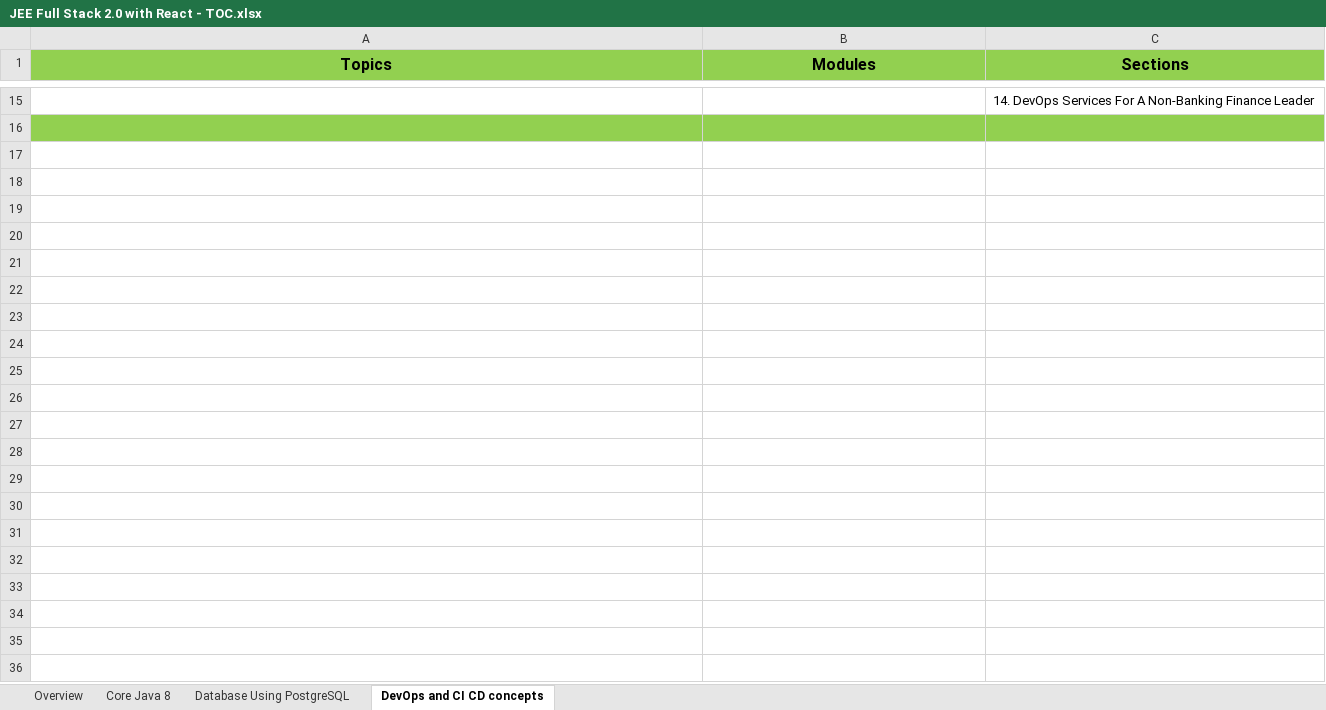
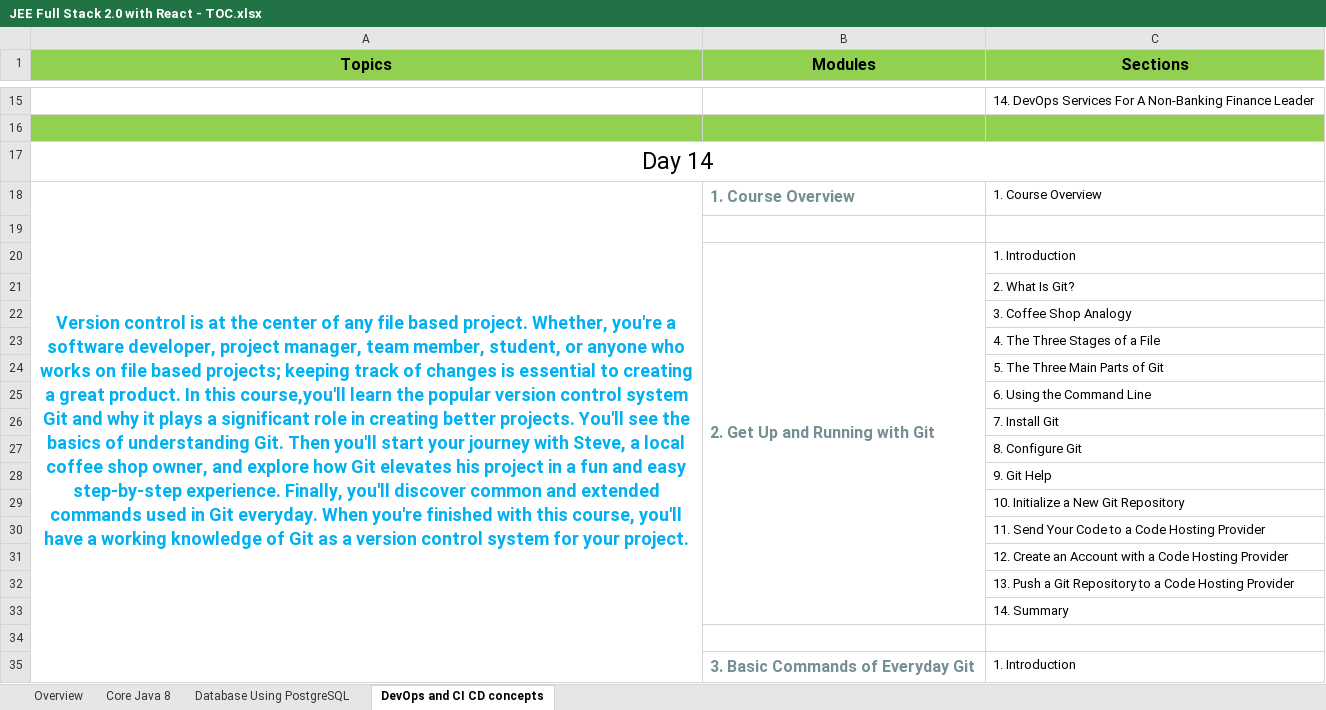
Before and after one commit to StevenJoseph19/JR-31, an Excel workbook: JEE Full Stack 2.0 with React - TOC.xlsx, sheet DevOps and CI CD concepts, drawn as a sheet; only a part is shown, gaps mark what is left out; the shorter side is filled out with more unchanged rows; values as stored, in another font and other column widths than the file's, no borders; the diff covers the shown part only; the diff names each change by its address in the sheet, - before the commit and + after, or states it on an @@ line.

Commit message:
Day 15 course materials Git hands on assignments

```diff
--- a/JEE Full Stack 2.0 with React - TOC.xlsx (sheet DevOps and CI CD concepts)
+++ b/JEE Full Stack 2.0 with React - TOC.xlsx (sheet DevOps and CI CD concepts)
+row 17: Day 14
+row 18: Version control is at the center of any file based project. Whether, you're a software developer, project manager, team member, student, or anyone who works on file based projects; keeping track of changes is essential to creating a great product. In this course,you'll learn the popular version control system Git and why it plays a significant role in creating better projects. You'll see the basics of understanding Git. Then you'll start your journey with Steve, a local coffee shop owner, and explore how Git elevates his project in a fun and easy step-by-step experience. Finally, you'll discover common and extended commands used in Git everyday. When you're finished with this course, you'll have a working knowledge of Git as a version control system for your project. | 1. Course Overview | 1. Course Overview
+row 19: (empty)
+row 20:  | 2. Get Up and Running with Git | 1. Introduction
+row 21:  |  | 2. What Is Git?
+row 22:  |  | 3. Coffee Shop Analogy
+row 23:  |  | 4. The Three Stages of a File
+row 24:  |  | 5. The Three Main Parts of Git
+row 25:  |  | 6. Using the Command Line
+row 26:  |  | 7. Install Git
+row 27:  |  | 8. Configure Git
+row 28:  |  | 9. Git Help
+row 29:  |  | 10. Initialize a New Git Repository
+row 30:  |  | 11. Send Your Code to a Code Hosting Provider
+row 31:  |  | 12. Create an Account with a Code Hosting Provider
+row 32:  |  | 13. Push a Git Repository to a Code Hosting Provider
+row 33:  |  | 14. Summary
+row 34: (empty)
+row 35:  | 3. Basic Commands of Everyday Git | 1. Introduction
```
Also changed, not shown: 54 added rows elsewhere in this sheet, sheet Overview, 6 other files.
